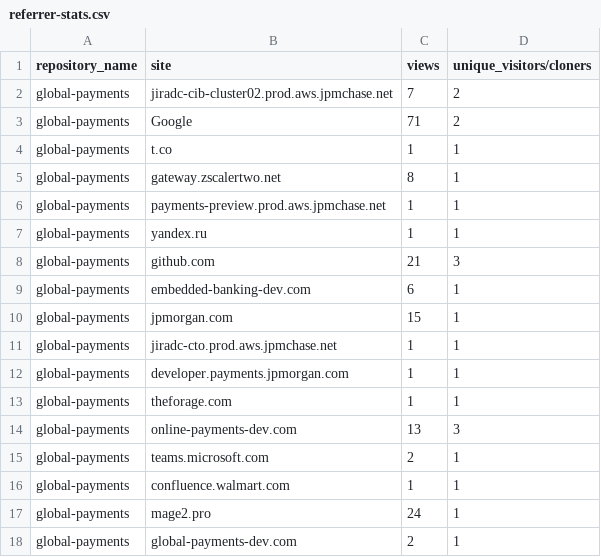
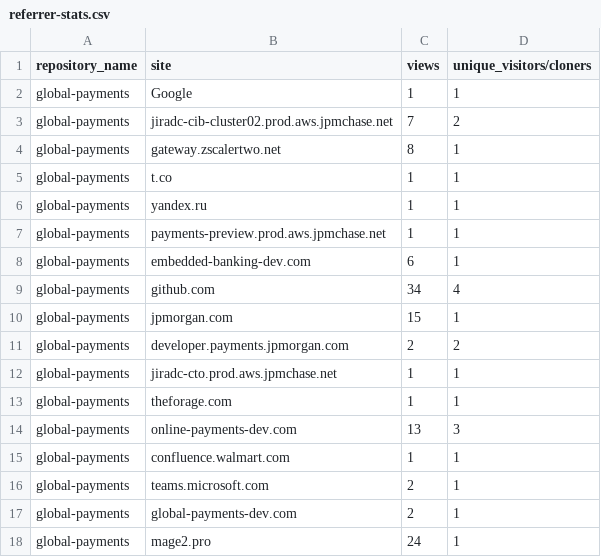
Before and after one commit to jpmorgan-payments/global-payments, a CSV file: metrics/referrer-stats.csv, drawn as a sheet.

```diff
--- a/metrics/referrer-stats.csv
+++ b/metrics/referrer-stats.csv
@@ -1,18 +1,18 @@
 repository_name,site,views,unique_visitors/cloners
+global-payments,Google,1,1
 global-payments,jiradc-cib-cluster02.prod.aws.jpmchase.net,7,2
-global-payments,Google,71,2
+global-payments,gateway.zscalertwo.net,8,1
 global-payments,t.co,1,1
-global-payments,gateway.zscalertwo.net,8,1
+global-payments,yandex.ru,1,1
 global-payments,payments-preview.prod.aws.jpmchase.net,1,1
-global-payments,yandex.ru,1,1
-global-payments,github.com,21,3
 global-payments,embedded-banking-dev.com,6,1
+global-payments,github.com,34,4
 global-payments,jpmorgan.com,15,1
+global-payments,developer.payments.jpmorgan.com,2,2
 global-payments,jiradc-cto.prod.aws.jpmchase.net,1,1
-global-payments,developer.payments.jpmorgan.com,1,1
 global-payments,theforage.com,1,1
 global-payments,online-payments-dev.com,13,3
+global-payments,confluence.walmart.com,1,1
 global-payments,teams.microsoft.com,2,1
-global-payments,confluence.walmart.com,1,1
+global-payments,global-payments-dev.com,2,1
 global-payments,mage2.pro,24,1
-global-payments,global-payments-dev.com,2,1
```
Also changed, not shown: metrics/clone-stats-sorted.csv, metrics/clone-stats.csv, 3 other files.
